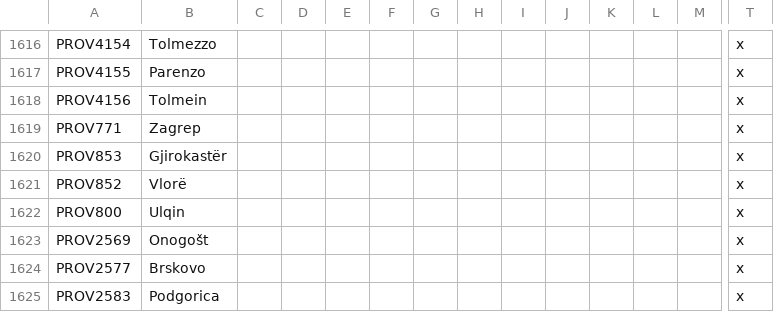
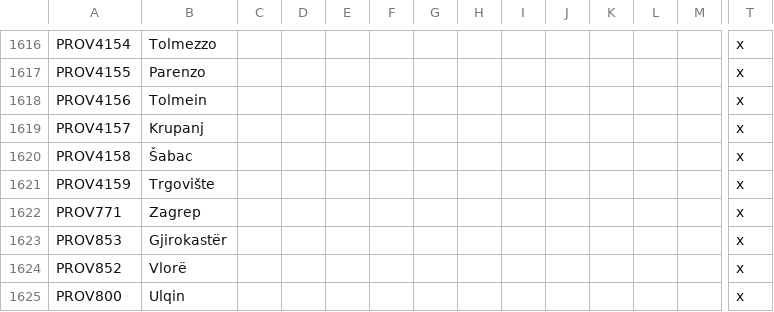
Before and after one commit to FeelsAtlasMan/Harald-s-Triumph, a CSV file: [WIP]/localisation/0000_HT_map.csv, drawn as a sheet; only a part is shown, gaps mark what is left out; the shorter side is filled out with more unchanged rows; rows hold the shown columns only; the diff names each change by its address in the sheet, - before the commit and + after, or states it on an @@ line.

```diff
--- a/[WIP]/localisation/0000_HT_map.csv
+++ b/[WIP]/localisation/0000_HT_map.csv
+row 1619: PROV4157 | Krupanj |  |  |  |  |  |  |  |  |  |  |  | x
+row 1620: PROV4158 | Šabac |  |  |  |  |  |  |  |  |  |  |  | x
+row 1621: PROV4159 | Trgovište |  |  |  |  |  |  |  |  |  |  |  | x
```
Also changed, not shown: [WIP]/map/definition.csv, 28 other files.
